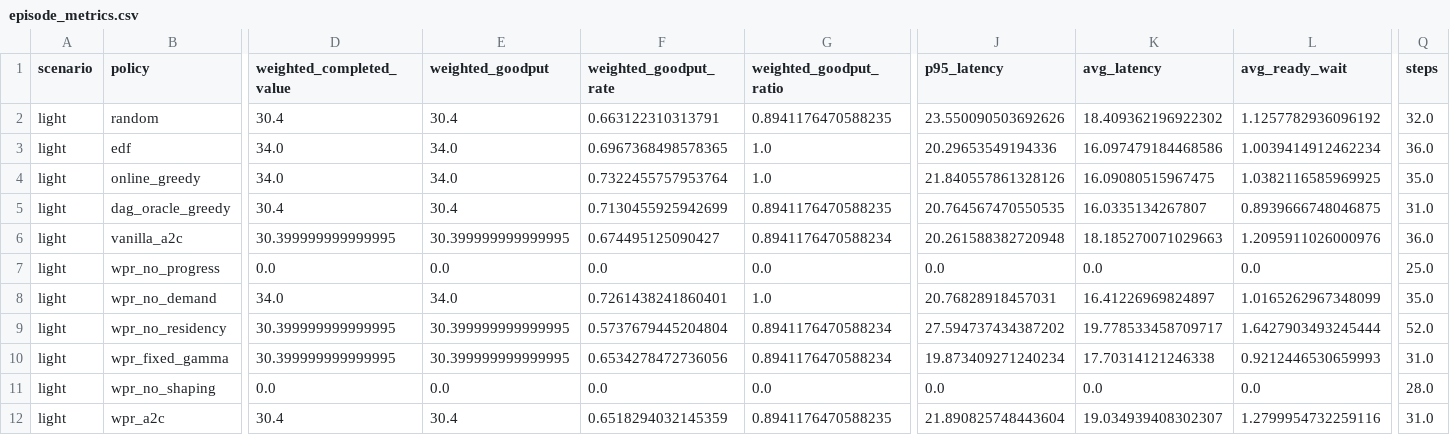
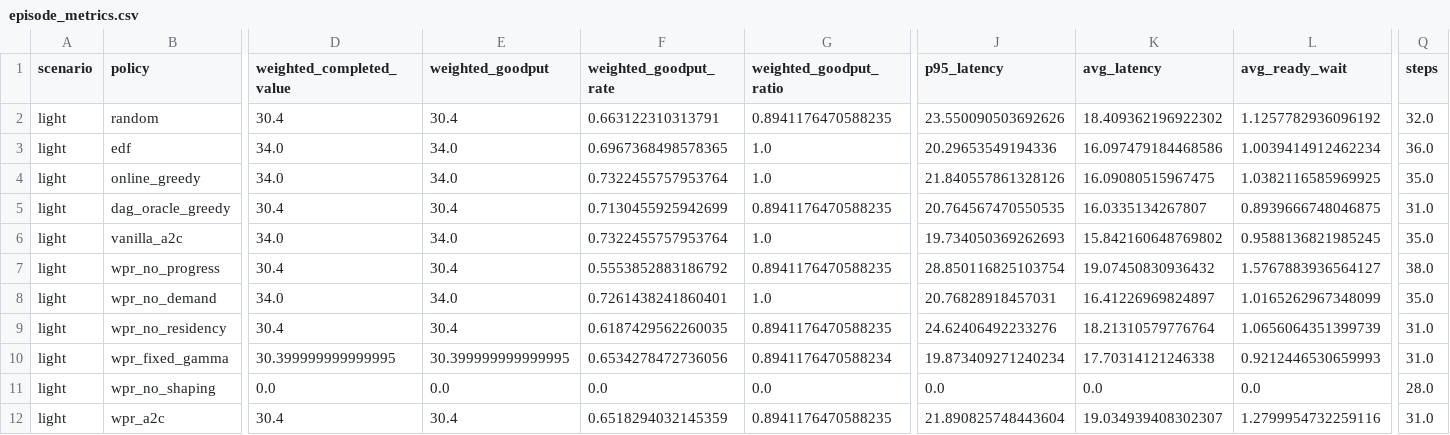
Before and after one commit to LyreRING/WPRO, a CSV file: outputs/wpr_smoke_final_fix/episode_metrics.csv, drawn as a sheet; only a part is shown, gaps mark what is left out; removed rows and columns are numbered as before the commit, all else as after; rows hold the shown columns only; the diff covers the shown part only; the diff names each change by its address in the sheet, - before the commit and + after, or states it on an @@ line.

```diff
--- a/outputs/wpr_smoke_final_fix/episode_metrics.csv
+++ b/outputs/wpr_smoke_final_fix/episode_metrics.csv
+row 6: light | vanilla_a2c | 34.0 | 34.0 | 0.7322455757953764 | 1.0 | 19.734050369262693 | 15.842160648769802 | 0.9588136821985245 | 35.0
-B7 (policy): vanilla_a2c
+B7 (policy): wpr_no_progress
-D7 (weighted_completed_value): 30.399999999999995
+D7 (weighted_completed_value): 30.4
-E7 (weighted_goodput): 30.399999999999995
+E7 (weighted_goodput): 30.4
-F7 (weighted_goodput_rate): 0.674495125090427
+F7 (weighted_goodput_rate): 0.5553852883186792
-G7 (weighted_goodput_ratio): 0.8941176470588234
+G7 (weighted_goodput_ratio): 0.8941176470588235
-J7 (p95_latency): 20.261588382720948
+J7 (p95_latency): 28.850116825103754
-K7 (avg_latency): 18.185270071029663
+K7 (avg_latency): 19.07450830936432
-L7 (avg_ready_wait): 1.2095911026000976
+L7 (avg_ready_wait): 1.5767883936564127
-Q7 (steps): 36.0
+Q7 (steps): 38.0
-row 7: light | wpr_no_progress | 0.0 | 0.0 | 0.0 | 0.0 | 0.0 | 0.0 | 0.0 | 25.0
-D9 (weighted_completed_value): 30.399999999999995
+D9 (weighted_completed_value): 30.4
-E9 (weighted_goodput): 30.399999999999995
+E9 (weighted_goodput): 30.4
-F9 (weighted_goodput_rate): 0.5737679445204804
+F9 (weighted_goodput_rate): 0.6187429562260035
-G9 (weighted_goodput_ratio): 0.8941176470588234
+G9 (weighted_goodput_ratio): 0.8941176470588235
-J9 (p95_latency): 27.594737434387202
+J9 (p95_latency): 24.62406492233276
-K9 (avg_latency): 19.778533458709717
+K9 (avg_latency): 18.21310579776764
-L9 (avg_ready_wait): 1.6427903493245444
+L9 (avg_ready_wait): 1.0656064351399739
-Q9 (steps): 52.0
+Q9 (steps): 31.0
```
Also changed, not shown: 23 edited cells elsewhere in this file, outputs/wpr_smoke_final_fix/summary_metrics.csv, outputs/wpr_smoke_final_fix/training_curve.csv, 8 other files.
